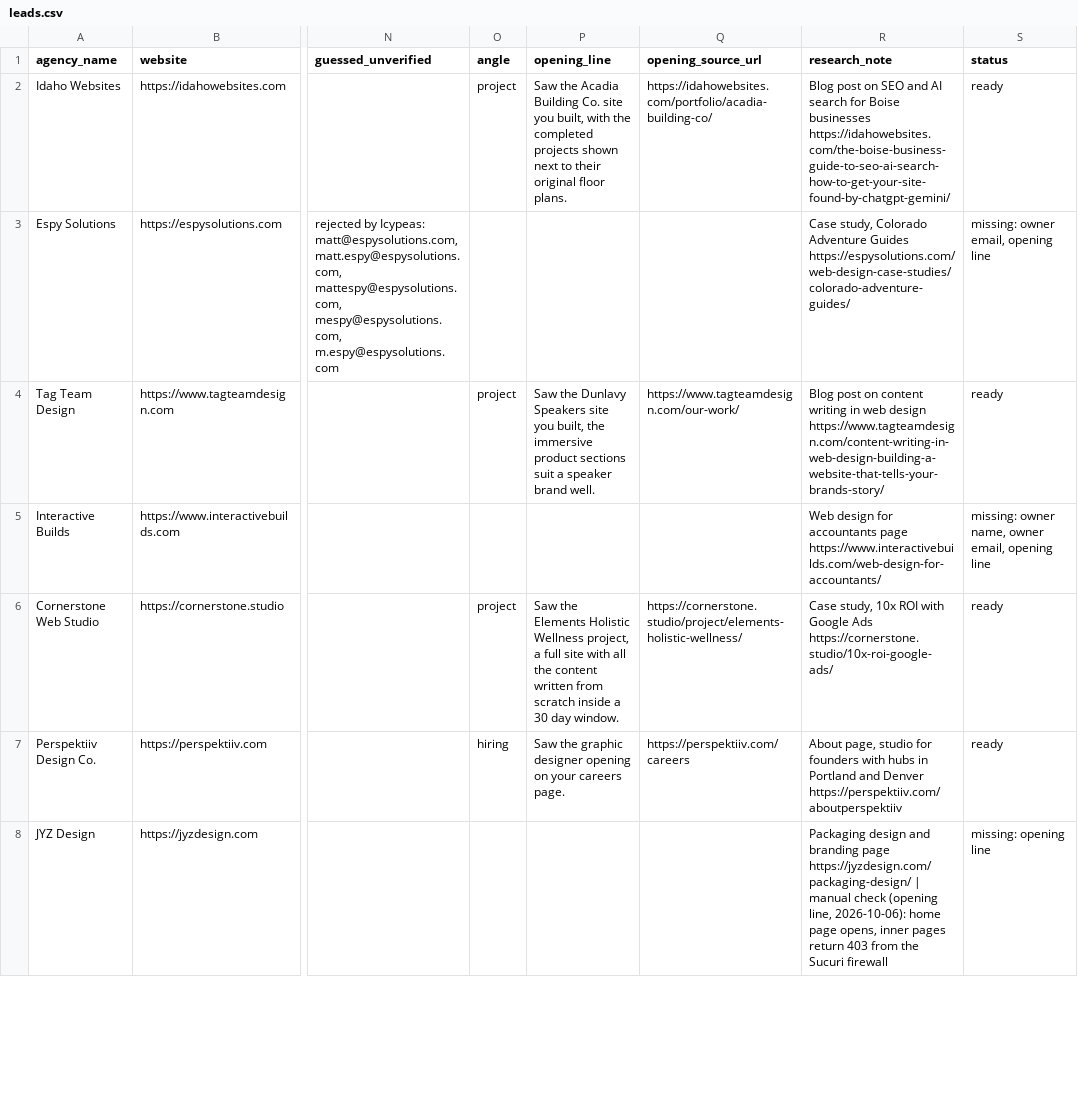
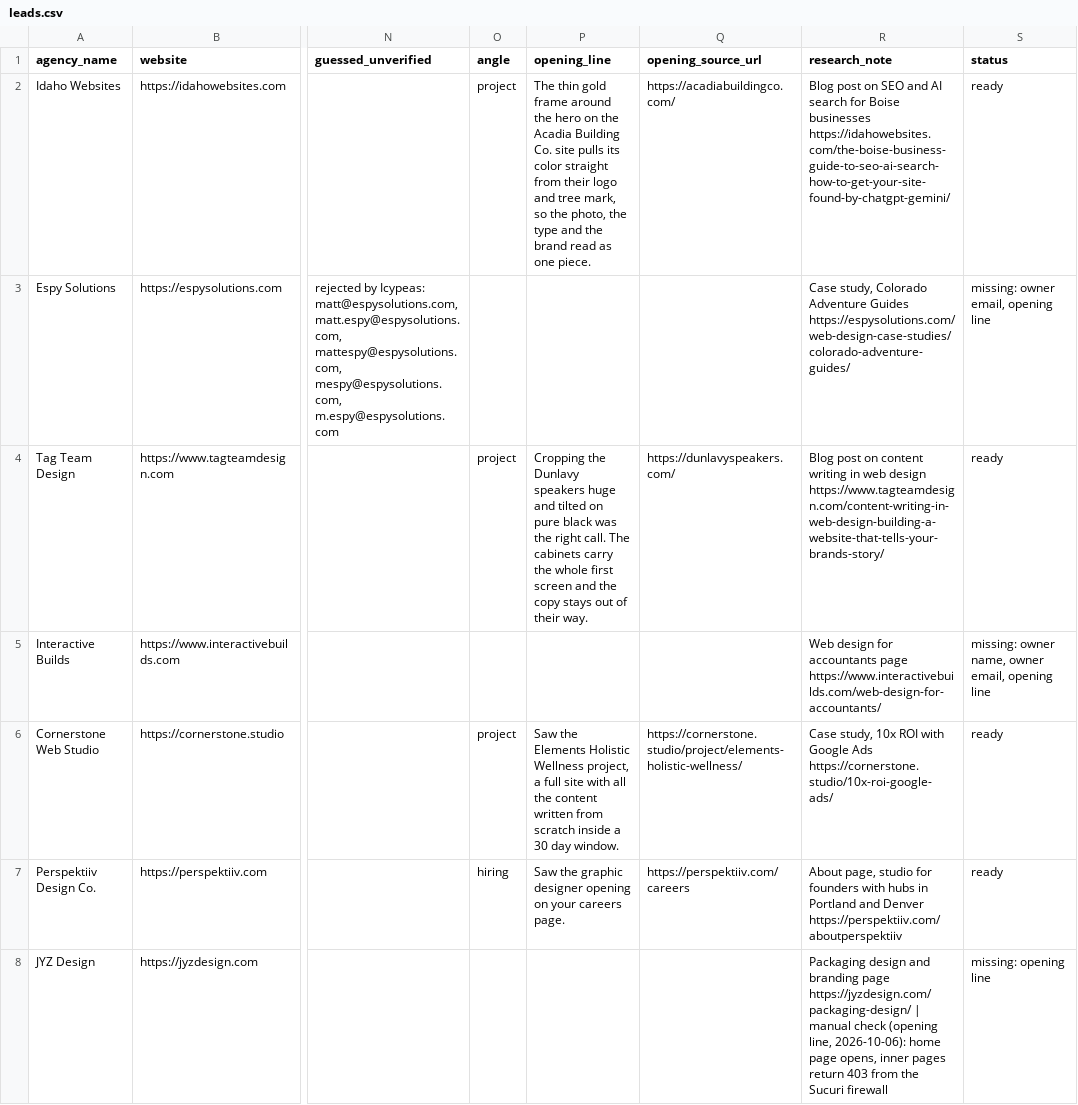
Before and after one commit to lukicdarjan23-ops/quincy-lou-cro, a CSV file: lead_research/leads.csv, drawn as a sheet; only a part is shown, gaps mark what is left out; the diff covers the shown part only; the diff names each change by its address in the sheet, - before the commit and + after, or states it on an @@ line.

```diff
--- a/lead_research/leads.csv
+++ b/lead_research/leads.csv
-P2 (opening_line): Saw the Acadia Building Co. site you built, with the completed projects shown next to their original floor plans.
+P2 (opening_line): The thin gold frame around the hero on the Acadia Building Co. site pulls its color straight from their logo and tree mark, so the photo, the type and the brand read as one piece.
-Q2 (opening_source_url): https://idahowebsites.com/portfolio/acadia-building-co/
+Q2 (opening_source_url): https://acadiabuildingco.com/
-P4 (opening_line): Saw the Dunlavy Speakers site you built, the immersive product sections suit a speaker brand well.
+P4 (opening_line): Cropping the Dunlavy speakers huge and tilted on pure black was the right call. The cabinets carry the whole first screen and the copy stays out of their way.
-Q4 (opening_source_url): https://www.tagteamdesign.com/our-work/
+Q4 (opening_source_url): https://dunlavyspeakers.com/
```
Also changed, not shown: 13 edited cells elsewhere in this file, 1 other file.
